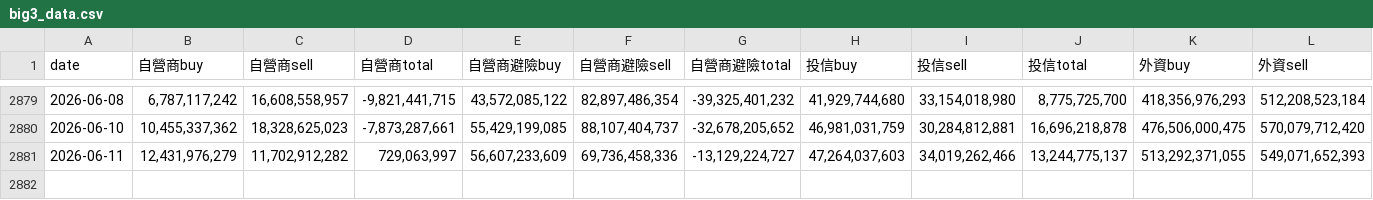
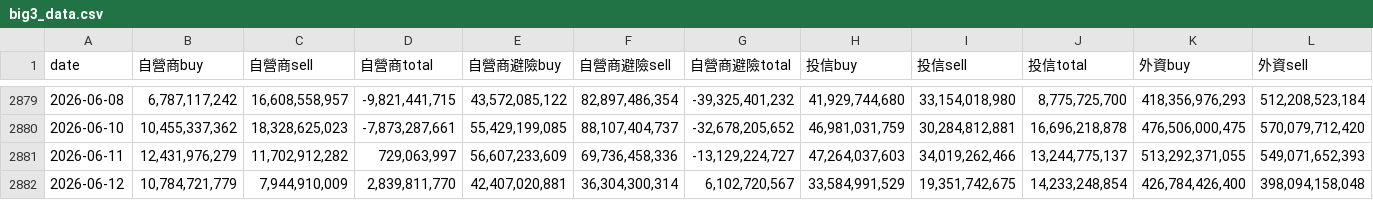
Before and after one commit to chuckai1224/gg_stock, a CSV file: csv/big3/big3_data.csv, drawn as a sheet; only a part is shown, gaps mark what is left out; rows hold the shown columns only; the diff names each change by its address in the sheet, - before the commit and + after, or states it on an @@ line.

Commit message:
update 2026-06-12

```diff
--- a/csv/big3/big3_data.csv
+++ b/csv/big3/big3_data.csv
+row 2882: 2026-06-12 | 10,784,721,779 | 7,944,910,009 | 2,839,811,770 | 42,407,020,881 | 36,304,300,314 | 6,102,720,567 | 33,584,991,529 | 19,351,742,675 | 14,233,248,854 | 426,784,426,400 | 398,094,158,048
```
